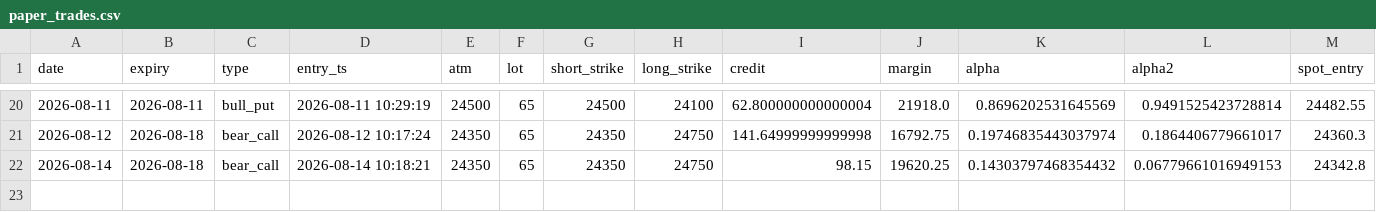
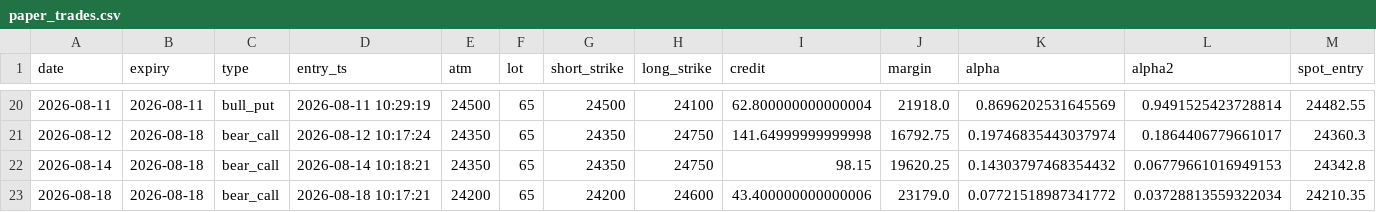
Before and after one commit to tejassukale79-art/nifty-credit-spread-paper, a CSV file: results/paper_trades.csv, drawn as a sheet; only a part is shown, gaps mark what is left out; rows hold the shown columns only; the diff names each change by its address in the sheet, - before the commit and + after, or states it on an @@ line.

```diff
--- a/results/paper_trades.csv
+++ b/results/paper_trades.csv
+row 23: 2026-08-18 | 2026-08-18 | bear_call | 2026-08-18 10:17:21 | 24200 | 65 | 24200 | 24600 | 43.400000000000006 | 23179.0 | 0.07721518987341772 | 0.03728813559322034 | 24210.35
```
Also changed, not shown: 2 other files.
